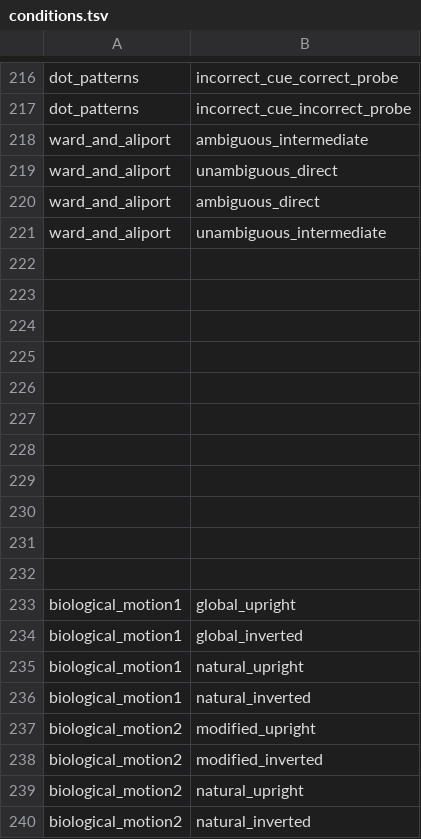
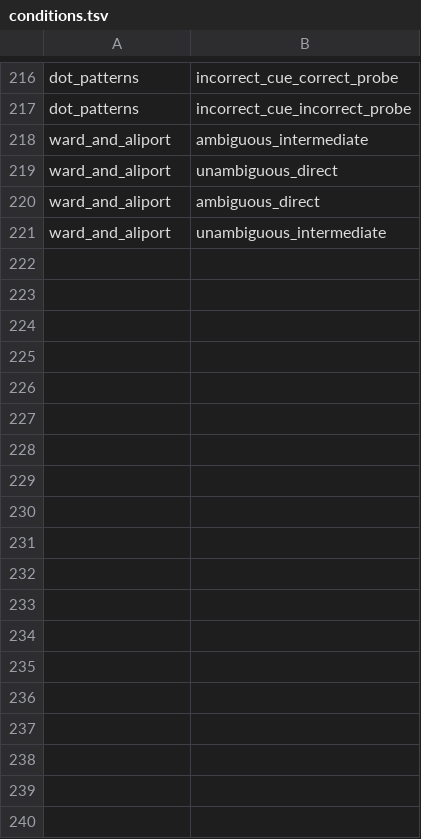
Before and after one commit to individual-brain-charting/public_analysis_code, a TSV file: ibc_data/conditions.tsv, drawn as a sheet; only a part is shown, gaps mark what is left out.

Commit message:
CLEANUP: empty lines and biomo1

```diff
--- a/ibc_data/conditions.tsv
+++ b/ibc_data/conditions.tsv
@@ -221,20 +221 @@ ward_and_aliport	ambiguous_direct
 ward_and_aliport	unambiguous_intermediate
-	
-	
-	
-	
-	
-	
-	
-	
-	
-	
-	
-biological_motion1	global_upright
-biological_motion1	global_inverted
-biological_motion1	natural_upright
-biological_motion1	natural_inverted
-biological_motion2	modified_upright
-biological_motion2	modified_inverted
-biological_motion2	natural_upright
-biological_motion2	natural_inverted
```
